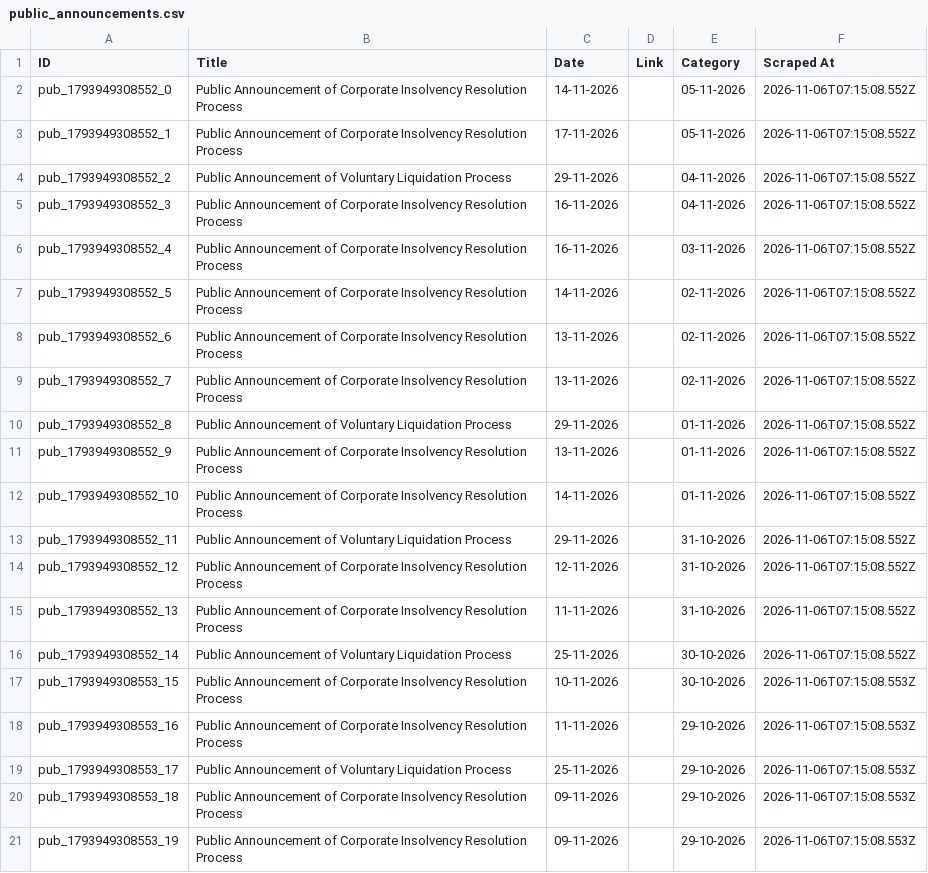
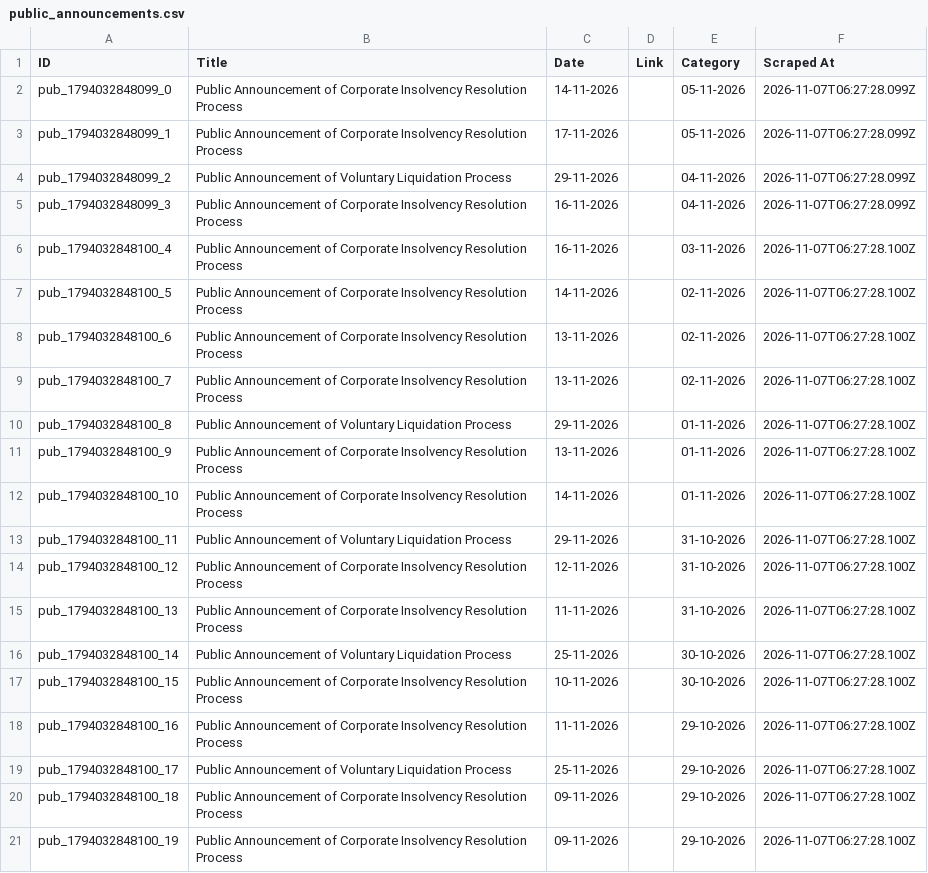
Before and after one commit to prometheus5863/form-g-aarsh, a CSV file: data/public_announcements.csv, drawn as a sheet.

```diff
--- a/data/public_announcements.csv
+++ b/data/public_announcements.csv
@@ -1,21 +1,21 @@
 ID,Title,Date,Link,Category,Scraped At
-pub_1793949308552_0,Public Announcement of Corporate Insolvency Resolution Process,14-11-2026,,05-11-2026,2026-11-06T07:15:08.552Z
-pub_1793949308552_1,Public Announcement of Corporate Insolvency Resolution Process,17-11-2026,,05-11-2026,2026-11-06T07:15:08.552Z
-pub_1793949308552_2,Public Announcement of Voluntary Liquidation Process,29-11-2026,,04-11-2026,2026-11-06T07:15:08.552Z
-pub_1793949308552_3,Public Announcement of Corporate Insolvency Resolution Process,16-11-2026,,04-11-2026,2026-11-06T07:15:08.552Z
-pub_1793949308552_4,Public Announcement of Corporate Insolvency Resolution Process,16-11-2026,,03-11-2026,2026-11-06T07:15:08.552Z
-pub_1793949308552_5,Public Announcement of Corporate Insolvency Resolution Process,14-11-2026,,02-11-2026,2026-11-06T07:15:08.552Z
-pub_1793949308552_6,Public Announcement of Corporate Insolvency Resolution Process,13-11-2026,,02-11-2026,2026-11-06T07:15:08.552Z
-pub_1793949308552_7,Public Announcement of Corporate Insolvency Resolution Process,13-11-2026,,02-11-2026,2026-11-06T07:15:08.552Z
-pub_1793949308552_8,Public Announcement of Voluntary Liquidation Process,29-11-2026,,01-11-2026,2026-11-06T07:15:08.552Z
-pub_1793949308552_9,Public Announcement of Corporate Insolvency Resolution Process,13-11-2026,,01-11-2026,2026-11-06T07:15:08.552Z
-pub_1793949308552_10,Public Announcement of Corporate Insolvency Resolution Process,14-11-2026,,01-11-2026,2026-11-06T07:15:08.552Z
-pub_1793949308552_11,Public Announcement of Voluntary Liquidation Process,29-11-2026,,31-10-2026,2026-11-06T07:15:08.552Z
-pub_1793949308552_12,Public Announcement of Corporate Insolvency Resolution Process,12-11-2026,,31-10-2026,2026-11-06T07:15:08.552Z
-pub_1793949308552_13,Public Announcement of Corporate Insolvency Resolution Process,11-11-2026,,31-10-2026,2026-11-06T07:15:08.552Z
-pub_1793949308552_14,Public Announcement of Voluntary Liquidation Process,25-11-2026,,30-10-2026,2026-11-06T07:15:08.552Z
-pub_1793949308553_15,Public Announcement of Corporate Insolvency Resolution Process,10-11-2026,,30-10-2026,2026-11-06T07:15:08.553Z
-pub_1793949308553_16,Public Announcement of Corporate Insolvency Resolution Process,11-11-2026,,29-10-2026,2026-11-06T07:15:08.553Z
-pub_1793949308553_17,Public Announcement of Voluntary Liquidation Process,25-11-2026,,29-10-2026,2026-11-06T07:15:08.553Z
-pub_1793949308553_18,Public Announcement of Corporate Insolvency Resolution Process,09-11-2026,,29-10-2026,2026-11-06T07:15:08.553Z
-pub_1793949308553_19,Public Announcement of Corporate Insolvency Resolution Process,09-11-2026,,29-10-2026,2026-11-06T07:15:08.553Z
+pub_1794032848099_0,Public Announcement of Corporate Insolvency Resolution Process,14-11-2026,,05-11-2026,2026-11-07T06:27:28.099Z
+pub_1794032848099_1,Public Announcement of Corporate Insolvency Resolution Process,17-11-2026,,05-11-2026,2026-11-07T06:27:28.099Z
+pub_1794032848099_2,Public Announcement of Voluntary Liquidation Process,29-11-2026,,04-11-2026,2026-11-07T06:27:28.099Z
+pub_1794032848099_3,Public Announcement of Corporate Insolvency Resolution Process,16-11-2026,,04-11-2026,2026-11-07T06:27:28.099Z
+pub_1794032848100_4,Public Announcement of Corporate Insolvency Resolution Process,16-11-2026,,03-11-2026,2026-11-07T06:27:28.100Z
+pub_1794032848100_5,Public Announcement of Corporate Insolvency Resolution Process,14-11-2026,,02-11-2026,2026-11-07T06:27:28.100Z
+pub_1794032848100_6,Public Announcement of Corporate Insolvency Resolution Process,13-11-2026,,02-11-2026,2026-11-07T06:27:28.100Z
+pub_1794032848100_7,Public Announcement of Corporate Insolvency Resolution Process,13-11-2026,,02-11-2026,2026-11-07T06:27:28.100Z
+pub_1794032848100_8,Public Announcement of Voluntary Liquidation Process,29-11-2026,,01-11-2026,2026-11-07T06:27:28.100Z
+pub_1794032848100_9,Public Announcement of Corporate Insolvency Resolution Process,13-11-2026,,01-11-2026,2026-11-07T06:27:28.100Z
+pub_1794032848100_10,Public Announcement of Corporate Insolvency Resolution Process,14-11-2026,,01-11-2026,2026-11-07T06:27:28.100Z
+pub_1794032848100_11,Public Announcement of Voluntary Liquidation Process,29-11-2026,,31-10-2026,2026-11-07T06:27:28.100Z
+pub_1794032848100_12,Public Announcement of Corporate Insolvency Resolution Process,12-11-2026,,31-10-2026,2026-11-07T06:27:28.100Z
+pub_1794032848100_13,Public Announcement of Corporate Insolvency Resolution Process,11-11-2026,,31-10-2026,2026-11-07T06:27:28.100Z
+pub_1794032848100_14,Public Announcement of Voluntary Liquidation Process,25-11-2026,,30-10-2026,2026-11-07T06:27:28.100Z
+pub_1794032848100_15,Public Announcement of Corporate Insolvency Resolution Process,10-11-2026,,30-10-2026,2026-11-07T06:27:28.100Z
+pub_1794032848100_16,Public Announcement of Corporate Insolvency Resolution Process,11-11-2026,,29-10-2026,2026-11-07T06:27:28.100Z
+pub_1794032848100_17,Public Announcement of Voluntary Liquidation Process,25-11-2026,,29-10-2026,2026-11-07T06:27:28.100Z
+pub_1794032848100_18,Public Announcement of Corporate Insolvency Resolution Process,09-11-2026,,29-10-2026,2026-11-07T06:27:28.100Z
+pub_1794032848100_19,Public Announcement of Corporate Insolvency Resolution Process,09-11-2026,,29-10-2026,2026-11-07T06:27:28.100Z
```
Also changed, not shown: data/announcements.csv, data/assignments.csv.
